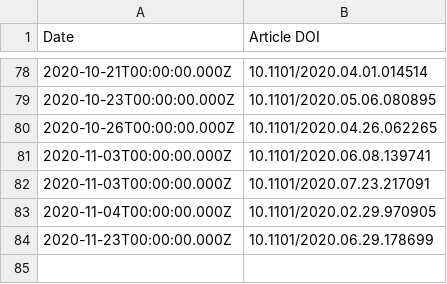
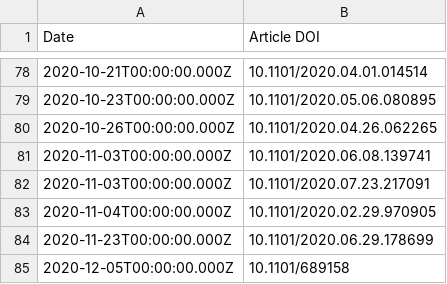
Before and after one commit to sciety/sciety, a CSV file: data/endorsements/19b7464a-edbe-42e8-b7cc-04d1eb1f7332.csv, drawn as a sheet; only a part is shown, gaps mark what is left out.

```diff
--- a/data/endorsements/19b7464a-edbe-42e8-b7cc-04d1eb1f7332.csv
+++ b/data/endorsements/19b7464a-edbe-42e8-b7cc-04d1eb1f7332.csv
@@ -84 +84,2 @@ Date,Article DOI
 2020-11-23T00:00:00.000Z,10.1101/2020.06.29.178699
+2020-12-05T00:00:00.000Z,10.1101/689158
```
Also changed, not shown: data/reviews/19b7464a-edbe-42e8-b7cc-04d1eb1f7332.csv, data/reviews/b560187e-f2fb-4ff9-a861-a204f3fc0fb0.csv.
